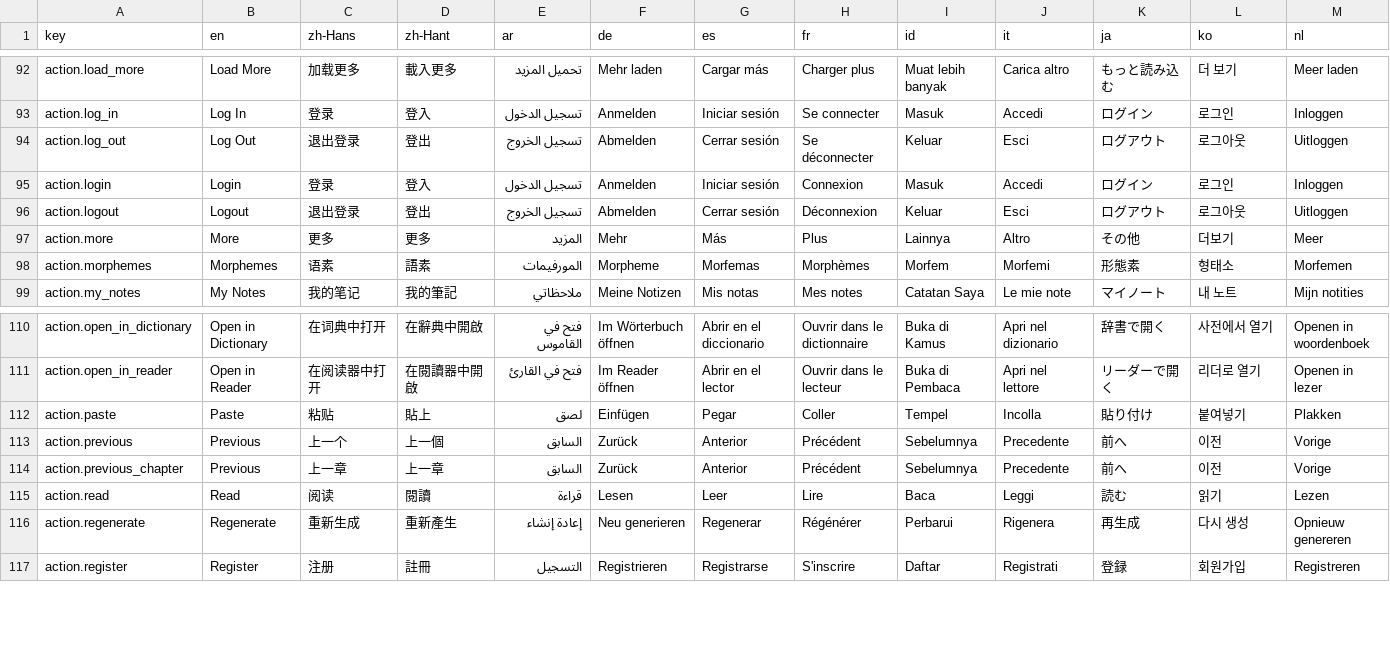
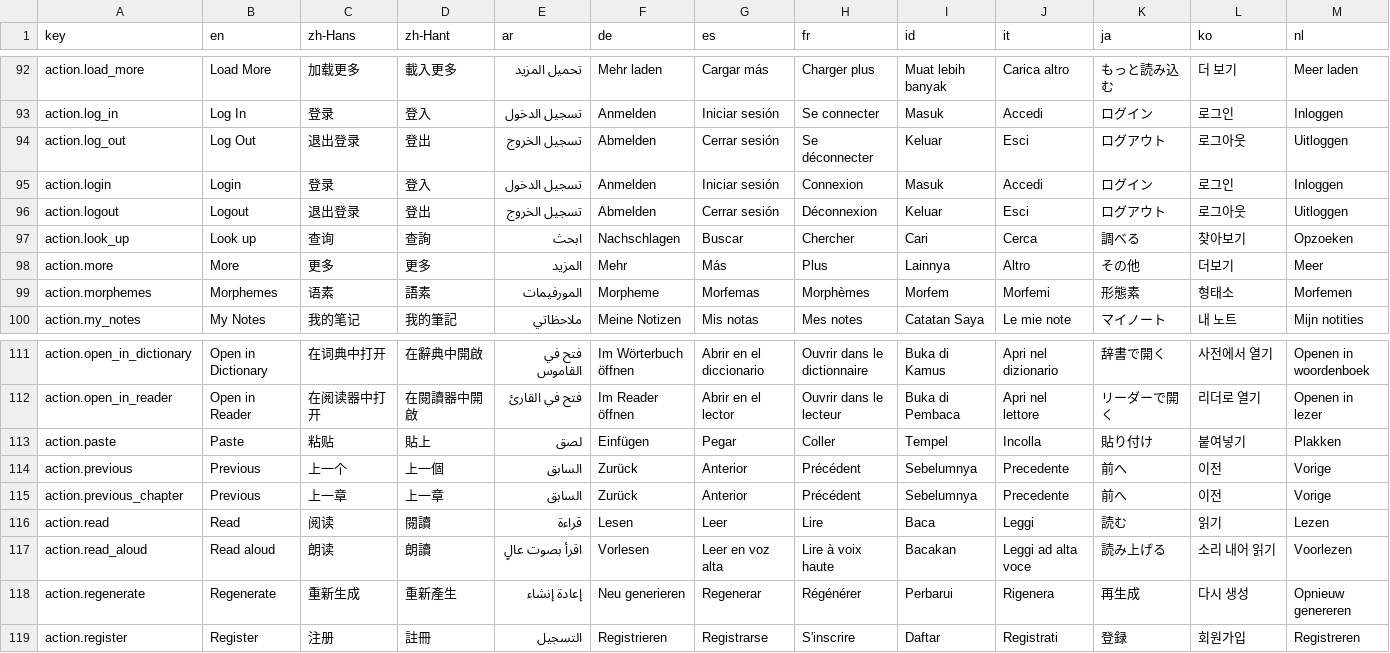
Before and after one commit to longjiang/language-player, a CSV file: translations.csv, drawn as a sheet; only a part is shown, gaps mark what is left out; rows hold the shown columns only; the diff names each change by its address in the sheet, - before the commit and + after, or states it on an @@ line.

Commit message:
Tokenized text selection: show Copy/Read aloud/Look up before the popup
SPEC-033 revision (documented in the doc pass): drag-selecting tokenized text
no longer opens the dictionary popup immediately. A tooltip appears with Copy /
Read aloud / Look up, and the native selection stays active so the learner can
keep dragging the handles to re-tune the selection.

Web:
- New SelectionTooltip component anchored to the selection rect; onMouseDown
  preventDefault keeps the browser from collapsing the selection. Copy uses the
  clipboard, Read aloud uses useSpeech, Look up opens the dictionary popup.
- tokenized-text renders the tooltip (when selectionDictionary) and only opens
  the popup after the user taps "Look up".

Mobile (native context menu):
- iOS + Android native ruby paragraph now present a selection context menu with
  exactly Copy / Read Aloud / Look Up (no Select All / other items). Copy is
  the system/clipboard action; Read Aloud / Look Up emit an onSelectionAction
  event that the JS side turns into speech / a popup open. Menu labels are
  passed from JS so they respect the app's i18n.
- TokenizedText no longer auto-opens the selection popup on a settle timer; it
  tracks the live range and dismisses a token popup while a selection is active,
  and opens the popup only on the Look Up action.

Adds action.read_aloud + action.look_up translation keys.

```diff
--- a/translations.csv
+++ b/translations.csv
+row 97: action.look_up | Look up | 查询 | 查詢 | ابحث | Nachschlagen | Buscar | Chercher | Cari | Cerca | 調べる | 찾아보기 | Opzoeken
+row 117: action.read_aloud | Read aloud | 朗读 | 朗讀 | اقرأ بصوت عالٍ | Vorlesen | Leer en voz alta | Lire à voix haute | Bacakan | Leggi ad alta voce | 読み上げる | 소리 내어 읽기 | Voorlezen
```
Also changed, not shown: 28 other files.
